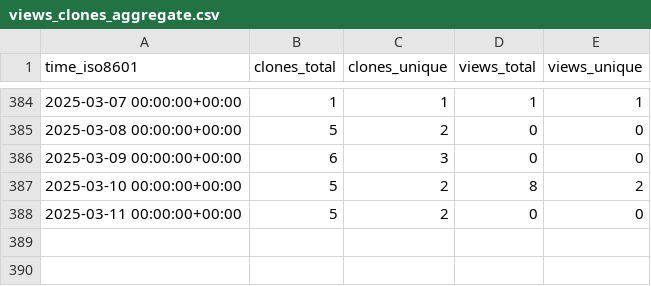
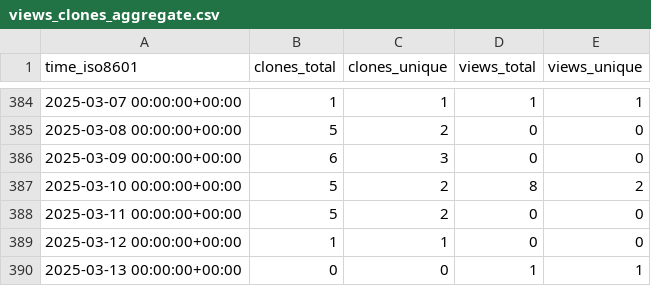
Before and after one commit to tobbie/c-sharp-algorithms, a CSV file: tobbie/c-sharp-algorithms/ghrs-data/views_clones_aggregate.csv, drawn as a sheet; only a part is shown, gaps mark what is left out.

```diff
--- a/tobbie/c-sharp-algorithms/ghrs-data/views_clones_aggregate.csv
+++ b/tobbie/c-sharp-algorithms/ghrs-data/views_clones_aggregate.csv
@@ -388 +388,3 @@ time_iso8601,clones_total,clones_unique,views_total,views_unique
 2025-03-11 00:00:00+00:00,5,2,0,0
+2025-03-12 00:00:00+00:00,1,1,0,0
+2025-03-13 00:00:00+00:00,0,0,1,1
```
Also changed, not shown: 1 other file.
